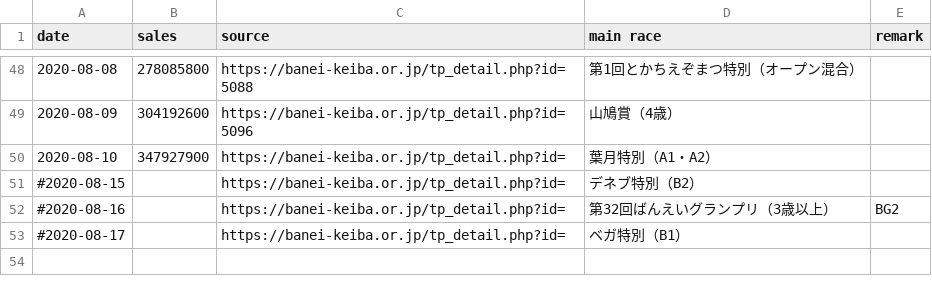
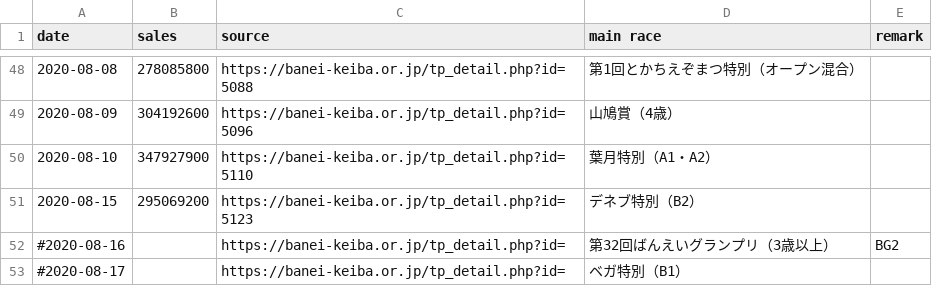
Before and after one commit to yuw/banei-votes, a CSV file: official-sales-2020.csv, drawn as a sheet; only a part is shown, gaps mark what is left out.

```diff
--- a/official-sales-2020.csv
+++ b/official-sales-2020.csv
@@ -49,4 +49,4 @@
 2020-08-09,304192600,"https://banei-keiba.or.jp/tp_detail.php?id=5096","山鳩賞（4歳）"
-2020-08-10,347927900,"https://banei-keiba.or.jp/tp_detail.php?id=","葉月特別（A1・A2）"
-#2020-08-15,,"https://banei-keiba.or.jp/tp_detail.php?id=","デネブ特別（B2）"
+2020-08-10,347927900,"https://banei-keiba.or.jp/tp_detail.php?id=5110","葉月特別（A1・A2）"
+2020-08-15,295069200,"https://banei-keiba.or.jp/tp_detail.php?id=5123","デネブ特別（B2）"
 #2020-08-16,,"https://banei-keiba.or.jp/tp_detail.php?id=","第32回ばんえいグランプリ（3歳以上）","BG2"
```
Also changed, not shown: banei-votes-2020.csv.
